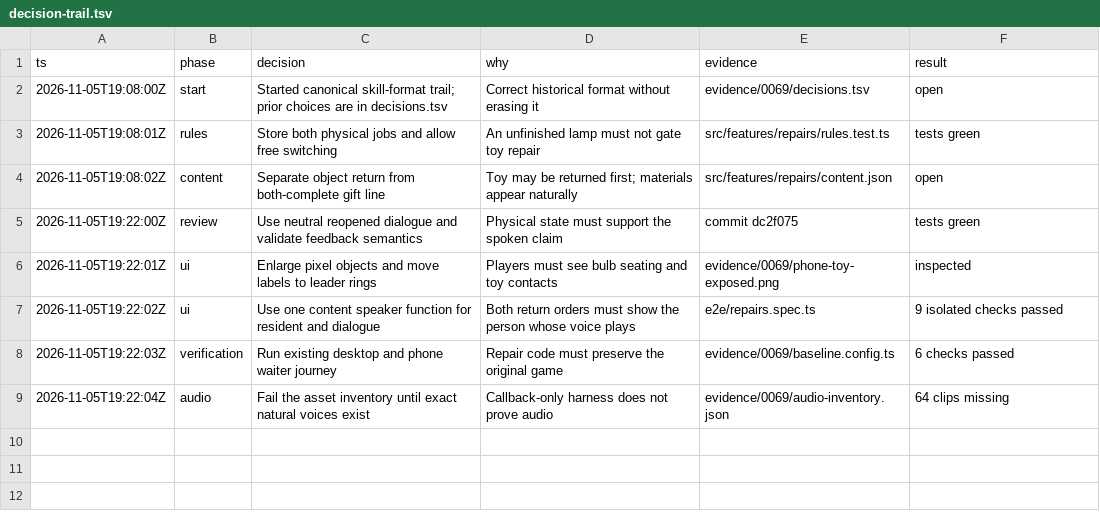
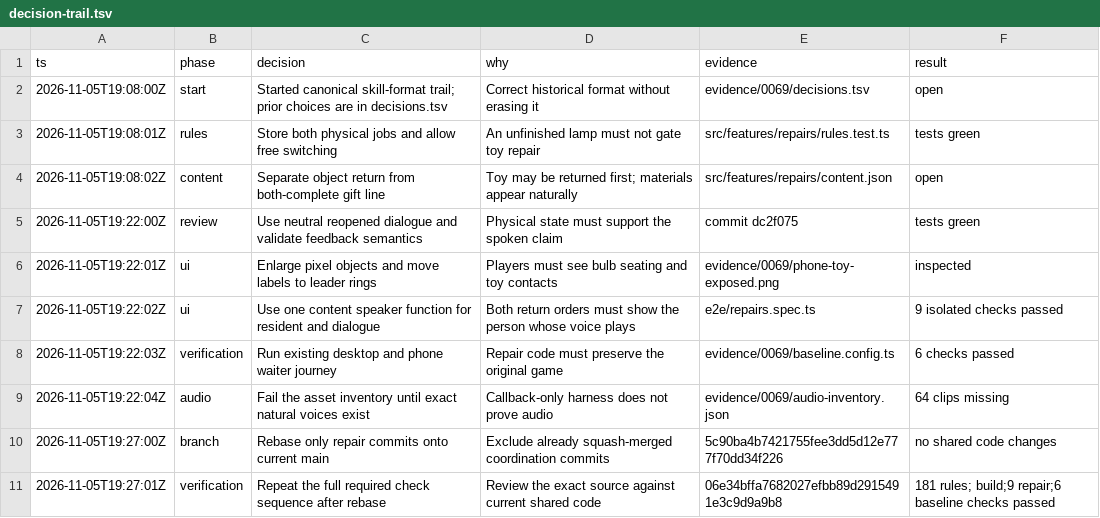
Before and after one commit to CallumHemsley/junyan, a TSV file: evidence/0069/decision-trail.tsv, drawn as a sheet.

Commit message:
Record repair verification against current main

```diff
--- a/evidence/0069/decision-trail.tsv
+++ b/evidence/0069/decision-trail.tsv
@@ -9 +9,3 @@ ts	phase	decision	why	evidence	result
 2026-11-05T19:22:04Z	audio	Fail the asset inventory until exact natural voices exist	Callback-only harness does not prove audio	evidence/0069/audio-inventory.json	64 clips missing
+2026-11-05T19:27:00Z	branch	Rebase only repair commits onto current main	Exclude already squash-merged coordination commits	5c90ba4b7421755fee3dd5d12e777f70dd34f226	no shared code changes
+2026-11-05T19:27:01Z	verification	Repeat the full required check sequence after rebase	Review the exact source against current shared code	06e34bffa7682027efbb89d2915491e3c9d9a9b8	181 rules; build;9 repair;6 baseline checks passed
```
Also changed, not shown: 5 other files.
